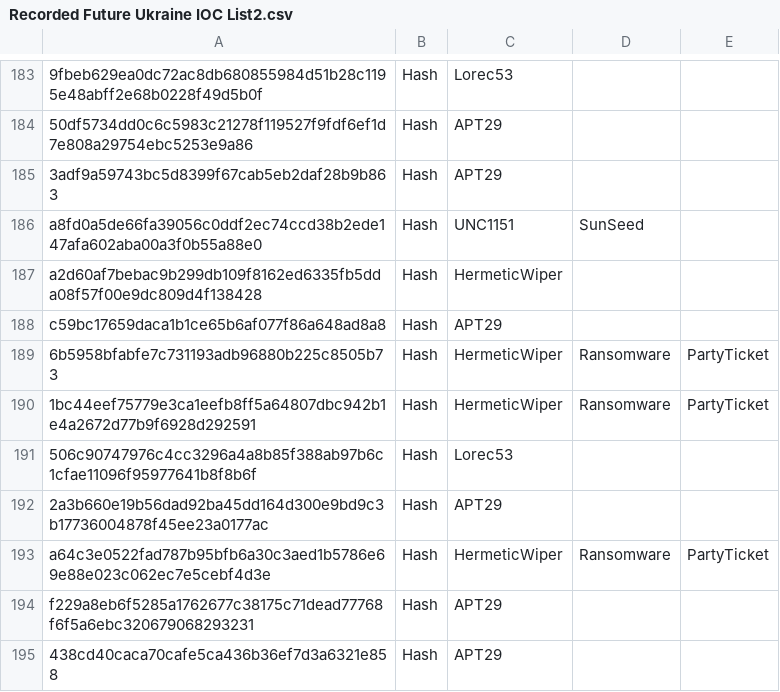
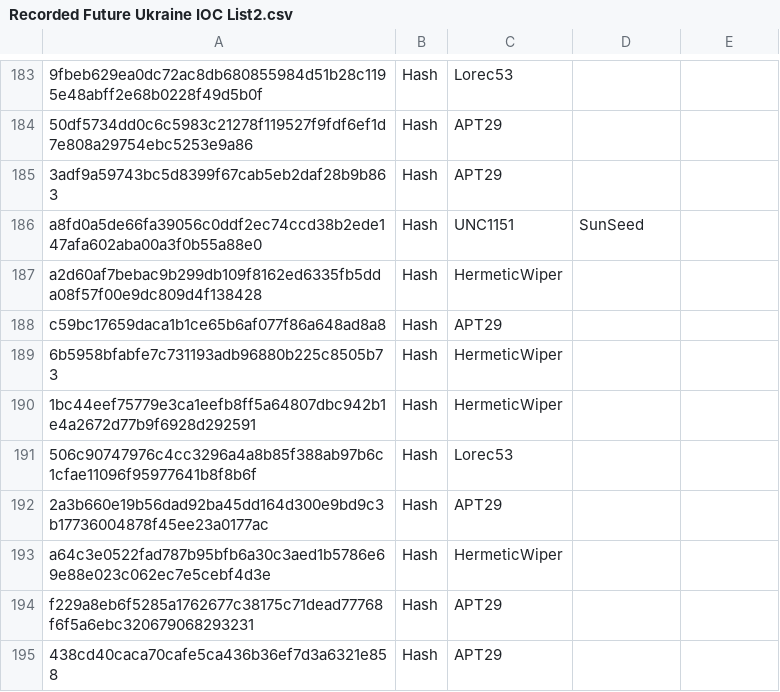
Before and after one commit to Nexx1c/Our_Testing_Repo, a CSV file: IOC Lists/Recorded Future Ukraine IOC List2.csv, drawn as a sheet; only a part is shown, gaps mark what is left out; the diff covers the shown part only.

```diff
--- a/IOC Lists/Recorded Future Ukraine IOC List2.csv
+++ b/IOC Lists/Recorded Future Ukraine IOC List2.csv
@@ -188,7 +188,7 @@ a2d60af7bebac9b299db109f8162ed6335fb5dda08f57f00e9dc809d4f138428,Hash,HermeticWi
 c59bc17659daca1b1ce65b6af077f86a648ad8a8,Hash,APT29
-6b5958bfabfe7c731193adb96880b225c8505b73,Hash,HermeticWiper, Ransomware, PartyTicket
-1bc44eef75779e3ca1eefb8ff5a64807dbc942b1e4a2672d77b9f6928d292591,Hash,HermeticWiper, Ransomware, PartyTicket
+6b5958bfabfe7c731193adb96880b225c8505b73,Hash,HermeticWiper
+1bc44eef75779e3ca1eefb8ff5a64807dbc942b1e4a2672d77b9f6928d292591,Hash,HermeticWiper
 506c90747976c4cc3296a4a8b85f388ab97b6c1cfae11096f95977641b8f8b6f,Hash,Lorec53
 2a3b660e19b56dad92ba45dd164d300e9bd9c3b17736004878f45ee23a0177ac,Hash,APT29
-a64c3e0522fad787b95bfb6a30c3aed1b5786e69e88e023c062ec7e5cebf4d3e,Hash,HermeticWiper, Ransomware, PartyTicket
+a64c3e0522fad787b95bfb6a30c3aed1b5786e69e88e023c062ec7e5cebf4d3e,Hash,HermeticWiper
 f229a8eb6f5285a1762677c38175c71dead77768f6f5a6ebc320679068293231,Hash,APT29
```
Also changed, not shown: 18 edited cells elsewhere in this file.
